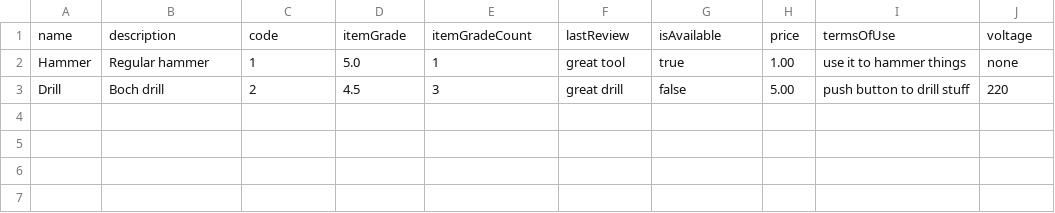
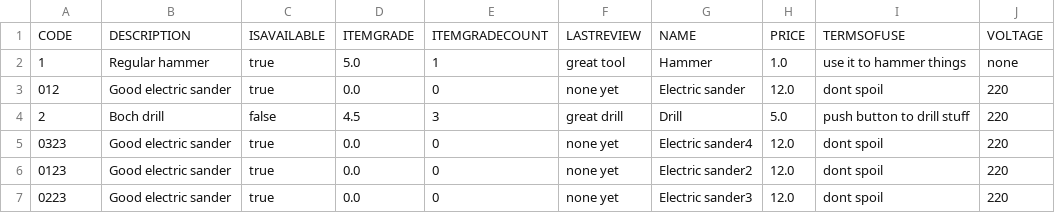
Before and after one commit to karinepcdc/YouShare, a CSV file: YouShare_vs1/src/main/csv/toolDatabase.csv, drawn as a sheet.

Commit message:
clean item BDReader and BDWriter and tested them; Both use csv to bean conversion and read database acordantly with field type (not only string fields now); everything seems to work!

```diff
--- a/YouShare_vs1/src/main/csv/toolDatabase.csv
+++ b/YouShare_vs1/src/main/csv/toolDatabase.csv
@@ -1,3 +1,7 @@
-name,description,code,itemGrade,itemGradeCount,lastReview,isAvailable,price,termsOfUse,voltage
-"Hammer","Regular hammer","1","5.0","1","great tool","true","1.00","use it to hammer things","none"
-"Drill","Boch drill","2","4.5","3","great drill","false","5.00","push button to drill stuff","220"
+"CODE","DESCRIPTION","ISAVAILABLE","ITEMGRADE","ITEMGRADECOUNT","LASTREVIEW","NAME","PRICE","TERMSOFUSE","VOLTAGE"
+"1","Regular hammer","true","5.0","1","great tool","Hammer","1.0","use it to hammer things","none"
+"012","Good electric sander","true","0.0","0","none yet","Electric sander","12.0","dont spoil","220"
+"2","Boch drill","false","4.5","3","great drill","Drill","5.0","push button to drill stuff","220"
+"0323","Good electric sander","true","0.0","0","none yet","Electric sander4","12.0","dont spoil","220"
+"0123","Good electric sander","true","0.0","0","none yet","Electric sander2","12.0","dont spoil","220"
+"0223","Good electric sander","true","0.0","0","none yet","Electric sander3","12.0","dont spoil","220"
```
Also changed, not shown: 12 other files.
